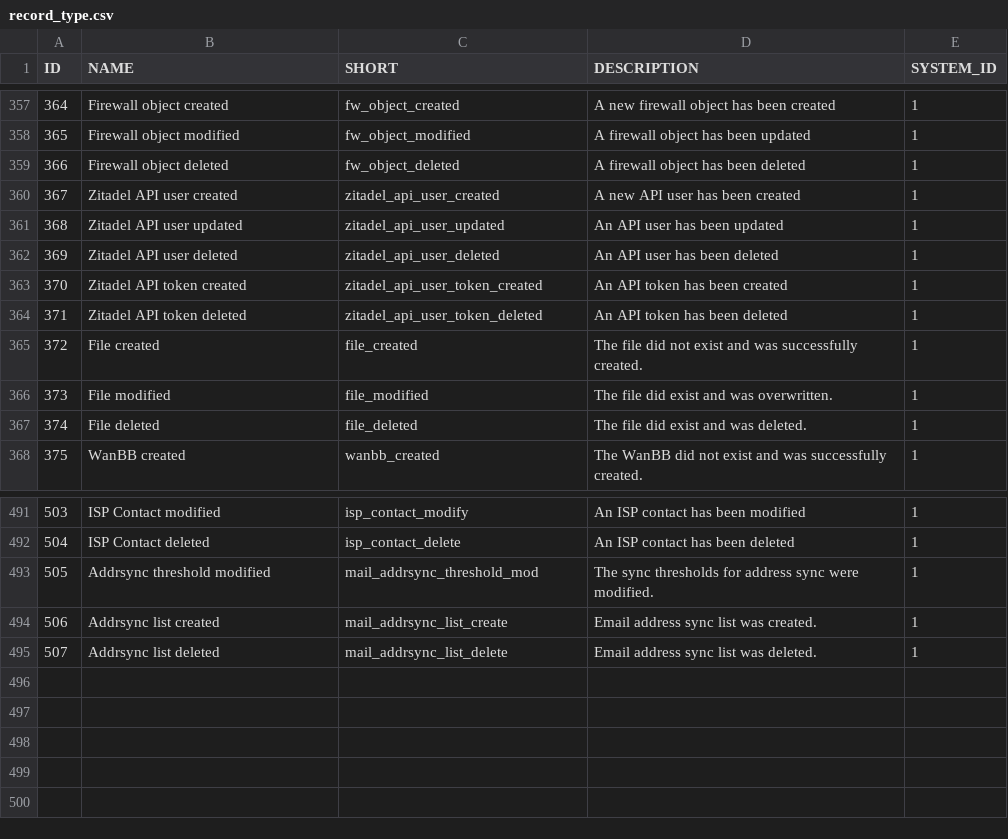
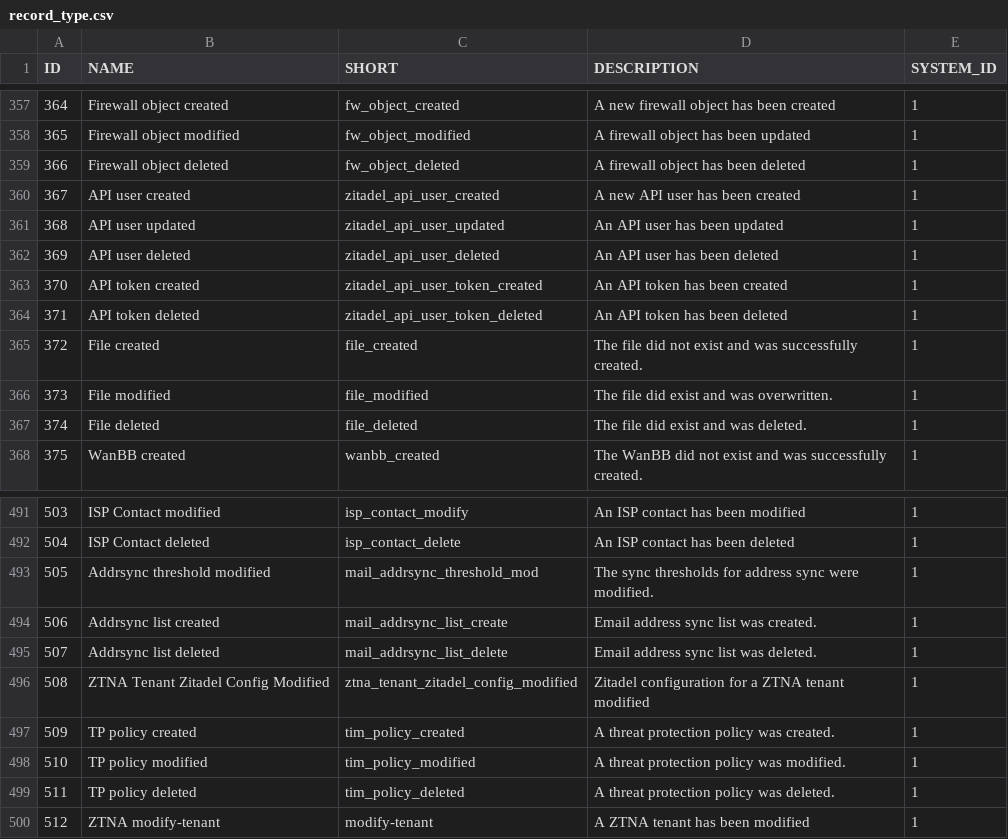
Before and after one commit to goosalex/mcdb, a CSV file: masterdata/MCAUDIT/record_type.csv, drawn as a sheet; only a part is shown, gaps mark what is left out.

```diff
--- a/masterdata/MCAUDIT/record_type.csv
+++ b/masterdata/MCAUDIT/record_type.csv
@@ -359,7 +359,7 @@
 "366","Firewall object deleted","fw_object_deleted","A firewall object has been deleted","1"
-"367","Zitadel API user created","zitadel_api_user_created","A new API user has been created","1"
-"368","Zitadel API user updated","zitadel_api_user_updated","An API user has been updated","1"
-"369","Zitadel API user deleted","zitadel_api_user_deleted","An API user has been deleted","1"
-"370","Zitadel API token created","zitadel_api_user_token_created","An API token has been created","1"
-"371","Zitadel API token deleted","zitadel_api_user_token_deleted","An API token has been deleted","1"
+"367","API user created","zitadel_api_user_created","A new API user has been created","1"
+"368","API user updated","zitadel_api_user_updated","An API user has been updated","1"
+"369","API user deleted","zitadel_api_user_deleted","An API user has been deleted","1"
+"370","API token created","zitadel_api_user_token_created","An API token has been created","1"
+"371","API token deleted","zitadel_api_user_token_deleted","An API token has been deleted","1"
 "372","File created","file_created","The file did not exist and was successfully created.","1"
@@ -495 +495,6 @@
 "507","Addrsync list deleted","mail_addrsync_list_delete","Email address sync list was deleted.","1"
+"508","ZTNA Tenant Zitadel Config Modified","ztna_tenant_zitadel_config_modified","Zitadel configuration for a ZTNA tenant modified","1"
+"509","TP policy created","tim_policy_created","A threat protection policy was created.","1"
+"510","TP policy modified","tim_policy_modified","A threat protection policy was modified.","1"
+"511","TP policy deleted","tim_policy_deleted","A threat protection policy was deleted.","1"
+"512","ZTNA modify-tenant","modify-tenant","A ZTNA tenant has been modified","1"
```
Also changed, not shown: masterdata/AUTH/user_role.csv, masterdata/MCAUDIT/component.csv, 13 other files.
